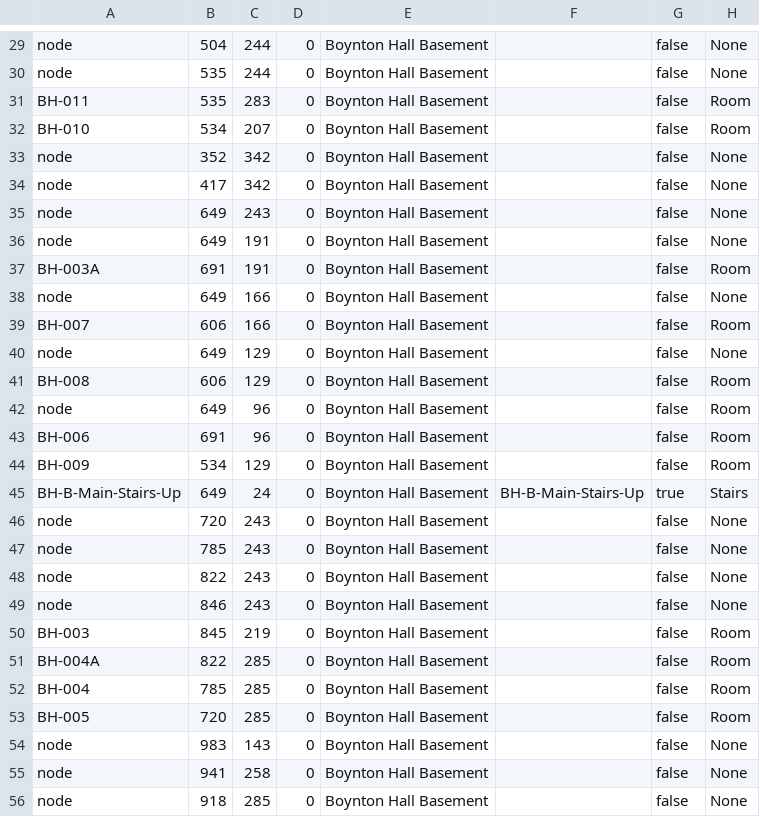
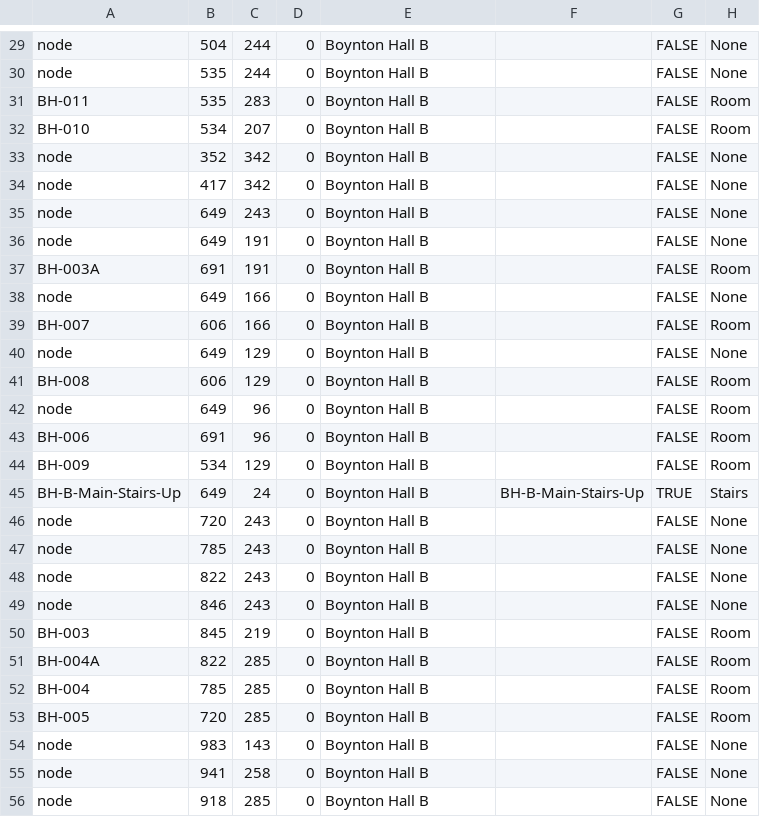
Before and after one commit to Team-Schadenfreude/WPI-Path-Finding-Project, a CSV file: res/SuperMap/_Boynton Hall/Boynton Hall B/mapNodes.csv, drawn as a sheet; only a part is shown, gaps mark what is left out; the diff covers the shown part only; the diff names each change by its address in the sheet, - before the commit and + after, or states it on an @@ line.

```diff
--- a/res/SuperMap/_Boynton Hall/Boynton Hall B/mapNodes.csv
+++ b/res/SuperMap/_Boynton Hall/Boynton Hall B/mapNodes.csv
-E29:E56: Boynton Hall Basement
+E29:E56: Boynton Hall B
-G29:G44: false
+G29:G44: FALSE
-G45: true
+G45: TRUE
-G46:G56: false
+G46:G56: FALSE
```
Also changed, not shown: 68 edited cells elsewhere in this file, res/SuperMap/_Boynton Hall/Boynton Hall 1/mapEdges.csv, res/SuperMap/_Boynton Hall/Boynton Hall B/mapEdges.csv.
